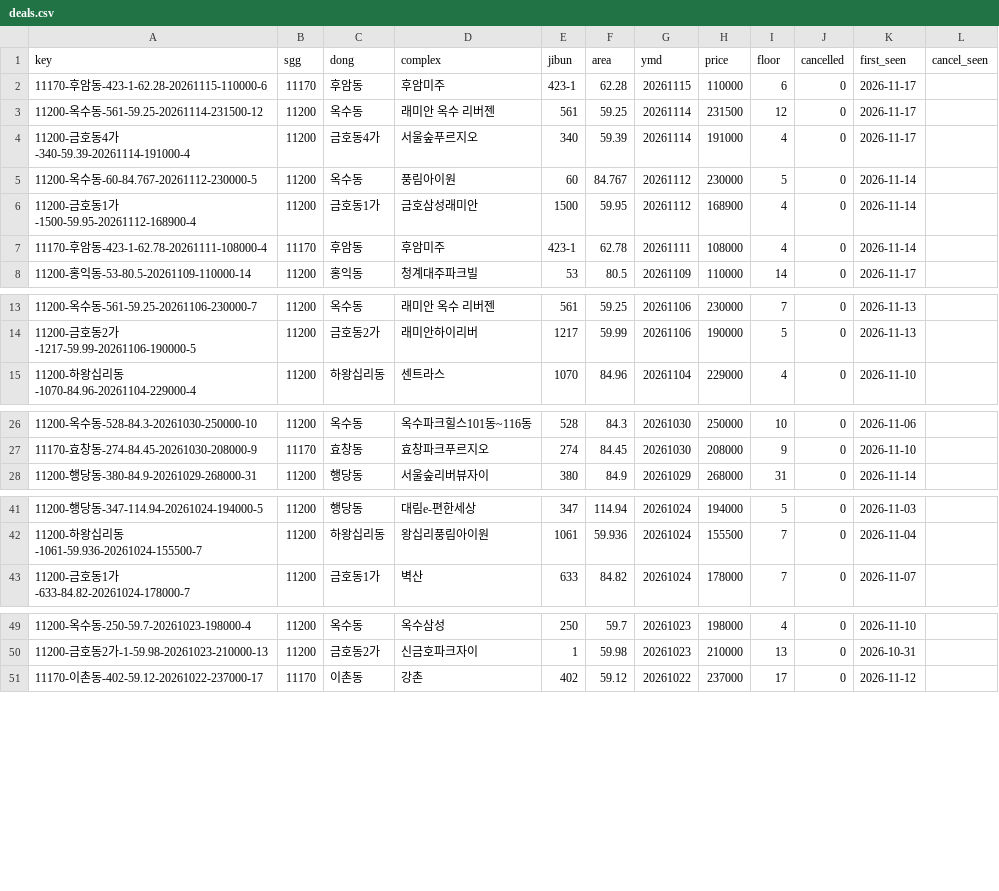
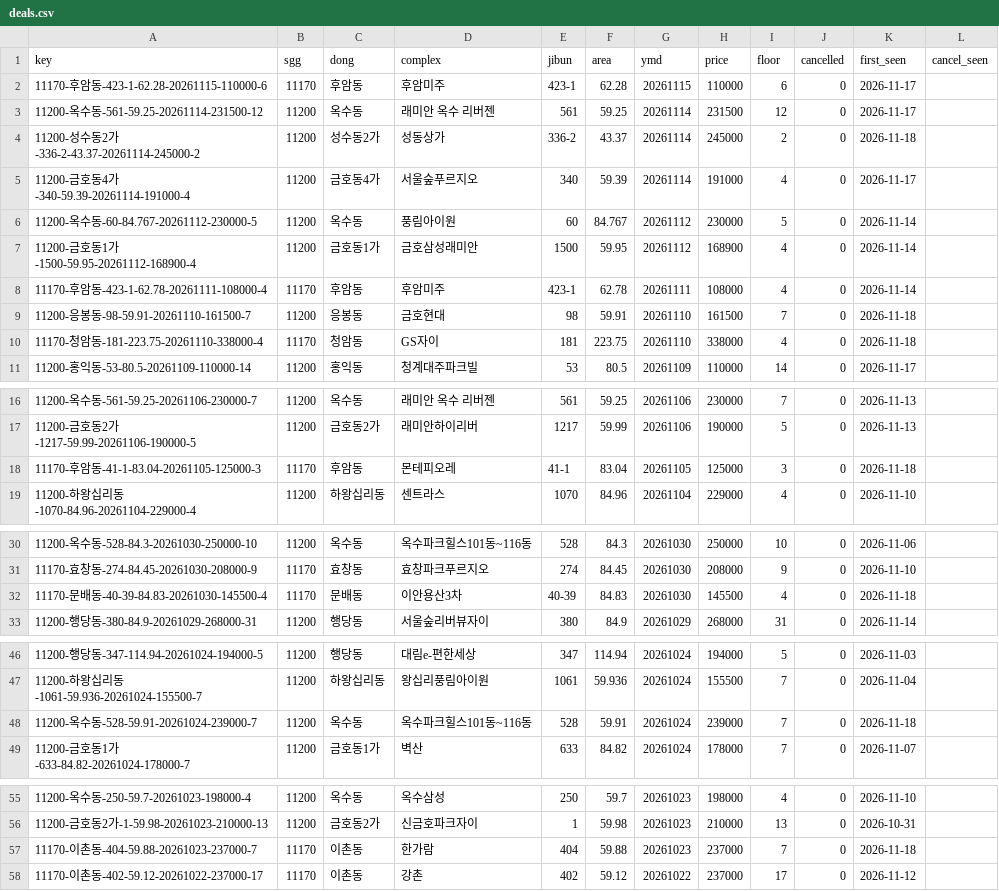
Before and after one commit to hannamhyundai/hannamhyundai.github.io, a CSV file: data/deals.csv, drawn as a sheet; only a part is shown, gaps mark what is left out; the diff covers the shown part only.

```diff
--- a/data/deals.csv
+++ b/data/deals.csv
@@ -3,2 +3,3 @@ key,sgg,dong,complex,jibun,area,ymd,price,floor,cancelled,first_seen,cancel_seen
 11200-옥수동-561-59.25-20261114-231500-12,11200,옥수동,래미안 옥수 리버젠,561,59.25,20261114,231500,12,0,2026-11-17,
+11200-성수동2가-336-2-43.37-20261114-245000-2,11200,성수동2가,성동상가,336-2,43.37,20261114,245000,2,0,2026-11-18,
 11200-금호동4가-340-59.39-20261114-191000-4,11200,금호동4가,서울숲푸르지오,340,59.39,20261114,191000,4,0,2026-11-17,
@@ -7,2 +8,4 @@ key,sgg,dong,complex,jibun,area,ymd,price,floor,cancelled,first_seen,cancel_seen
 11170-후암동-423-1-62.78-20261111-108000-4,11170,후암동,후암미주,423-1,62.78,20261111,108000,4,0,2026-11-14,
+11200-응봉동-98-59.91-20261110-161500-7,11200,응봉동,금호현대,98,59.91,20261110,161500,7,0,2026-11-18,
+11170-청암동-181-223.75-20261110-338000-4,11170,청암동,GS자이,181,223.75,20261110,338000,4,0,2026-11-18,
 11200-홍익동-53-80.5-20261109-110000-14,11200,홍익동,청계대주파크빌,53,80.5,20261109,110000,14,0,2026-11-17,
@@ -14,2 +17,3 @@ key,sgg,dong,complex,jibun,area,ymd,price,floor,cancelled,first_seen,cancel_seen
 11200-금호동2가-1217-59.99-20261106-190000-5,11200,금호동2가,래미안하이리버,1217,59.99,20261106,190000,5,0,2026-11-13,
+11170-후암동-41-1-83.04-20261105-125000-3,11170,후암동,몬테피오레,41-1,83.04,20261105,125000,3,0,2026-11-18,
 11200-하왕십리동-1070-84.96-20261104-229000-4,11200,하왕십리동,센트라스,1070,84.96,20261104,229000,4,0,2026-11-10,
@@ -27,2 +31,3 @@ key,sgg,dong,complex,jibun,area,ymd,price,floor,cancelled,first_seen,cancel_seen
 11170-효창동-274-84.45-20261030-208000-9,11170,효창동,효창파크푸르지오,274,84.45,20261030,208000,9,0,2026-11-10,
+11170-문배동-40-39-84.83-20261030-145500-4,11170,문배동,이안용산3차,40-39,84.83,20261030,145500,4,0,2026-11-18,
 11200-행당동-380-84.9-20261029-268000-31,11200,행당동,서울숲리버뷰자이,380,84.9,20261029,268000,31,0,2026-11-14,
@@ -42,2 +47,3 @@ key,sgg,dong,complex,jibun,area,ymd,price,floor,cancelled,first_seen,cancel_seen
 11200-하왕십리동-1061-59.936-20261024-155500-7,11200,하왕십리동,왕십리풍림아이원,1061,59.936,20261024,155500,7,0,2026-11-04,
+11200-옥수동-528-59.91-20261024-239000-7,11200,옥수동,옥수파크힐스101동~116동,528,59.91,20261024,239000,7,0,2026-11-18,
 11200-금호동1가-633-84.82-20261024-178000-7,11200,금호동1가,벽산,633,84.82,20261024,178000,7,0,2026-11-07,
@@ -50,2 +56,3 @@ key,sgg,dong,complex,jibun,area,ymd,price,floor,cancelled,first_seen,cancel_seen
 11200-금호동2가-1-59.98-20261023-210000-13,11200,금호동2가,신금호파크자이,1,59.98,20261023,210000,13,0,2026-10-31,
+11170-이촌동-404-59.88-20261023-237000-7,11170,이촌동,한가람,404,59.88,20261023,237000,7,0,2026-11-18,
 11170-이촌동-402-59.12-20261022-237000-17,11170,이촌동,강촌,402,59.12,20261022,237000,17,0,2026-11-12,
```
Also changed, not shown: 2 added rows elsewhere in this file, data/permits.csv, 1 other file.
